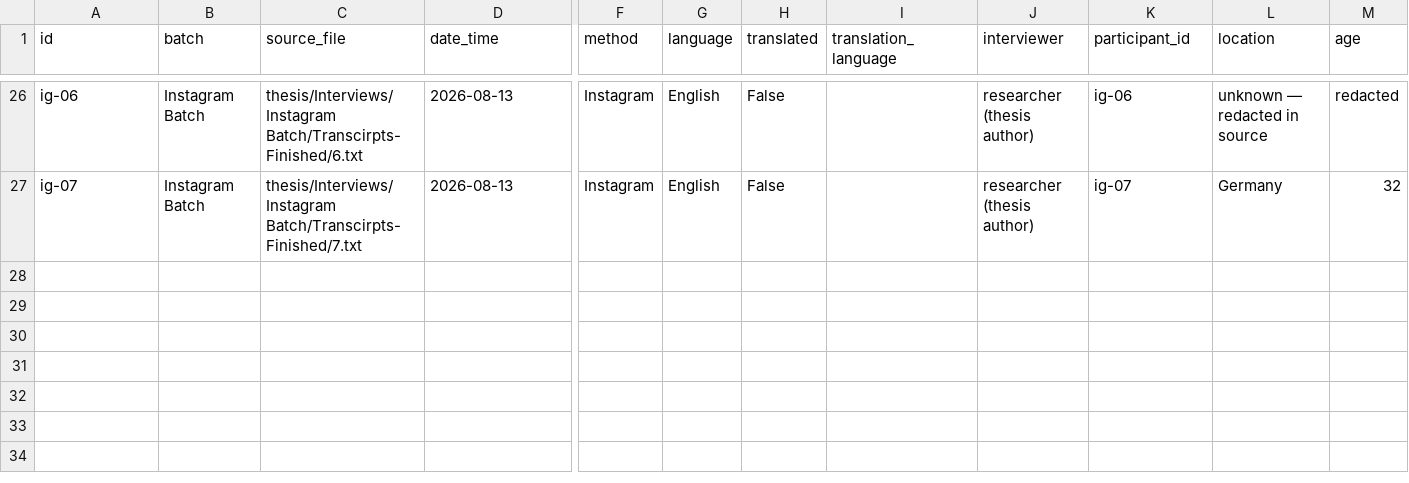
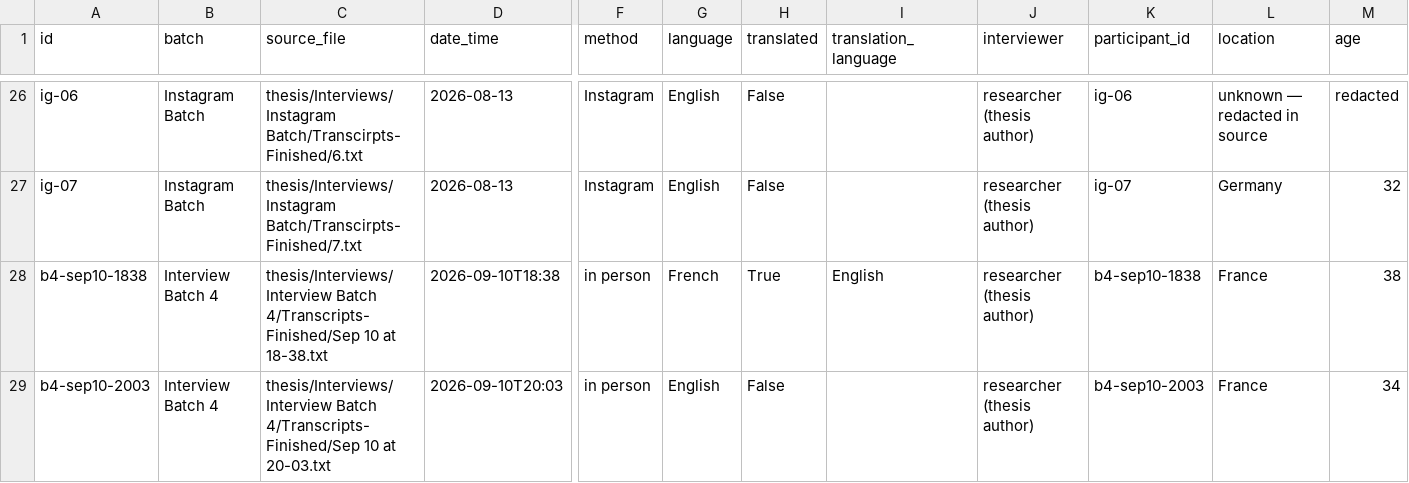
Before and after one commit to backslash-zero/cults, a CSV file: thesis/corpus/interviews/metadata/database.csv, drawn as a sheet; only a part is shown, gaps mark what is left out; rows hold the shown columns only; the diff names each change by its address in the sheet, - before the commit and + after, or states it on an @@ line.

```diff
--- a/thesis/corpus/interviews/metadata/database.csv
+++ b/thesis/corpus/interviews/metadata/database.csv
+row 28: b4-sep10-1838 | Interview Batch 4 | thesis/Interviews/Interview Batch 4/Transcripts-Finished/Sep 10 at 18-38.txt | 2026-09-10T18:38 | in person | French | True | English | researcher (thesis author) | b4-sep10-1838 | France | 38
+row 29: b4-sep10-2003 | Interview Batch 4 | thesis/Interviews/Interview Batch 4/Transcripts-Finished/Sep 10 at 20-03.txt | 2026-09-10T20:03 | in person | English | False |  | researcher (thesis author) | b4-sep10-2003 | France | 34
```
Also changed, not shown: 41 other files.
